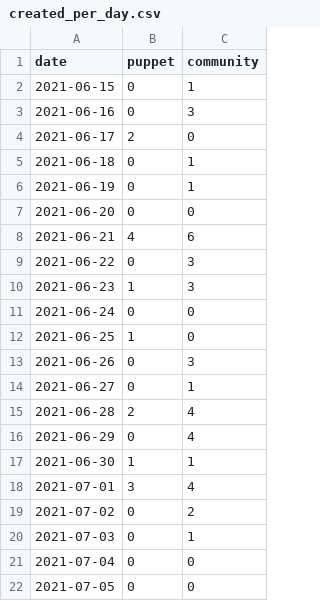
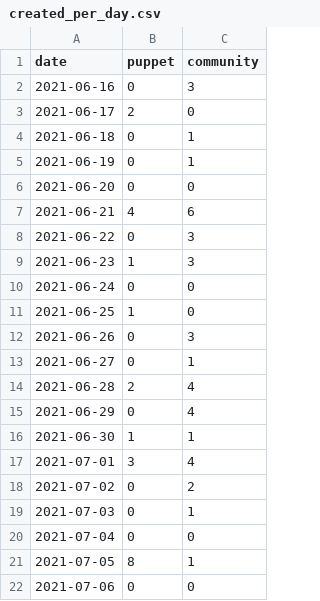
Before and after one commit to puppetlabs/community_management, a CSV file: docs/created_per_day.csv, drawn as a sheet.

```diff
--- a/docs/created_per_day.csv
+++ b/docs/created_per_day.csv
@@ -1,3 +1,2 @@
 date,puppet,community
-2021-06-15,0,1
 2021-06-16,0,3
@@ -21,2 +20,3 @@ date,puppet,community
 2021-07-04,0,0
-2021-07-05,0,0
+2021-07-05,8,1
+2021-07-06,0,0
```
Also changed, not shown: 25 other files.
